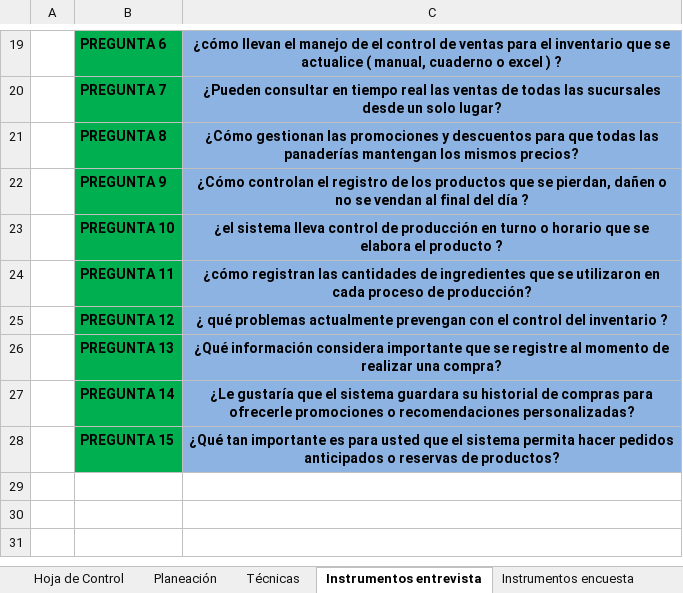
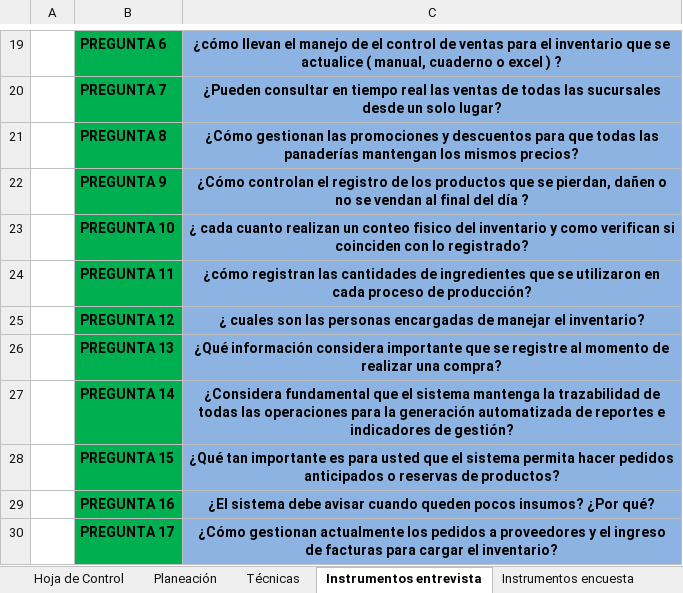
Before and after one commit to Maicol0897/proyecto_sena, an Excel workbook: _docs_/trim01/03_elicitacion_requisitos/PL01 - Recolección de Información 3388489 (1).xlsx, sheet Instrumentos entrevista, drawn as a sheet; only a part is shown, gaps mark what is left out; values as stored, in another font and other column widths than the file's, no borders; charts and pictures not drawn; the diff names each change by its address in the sheet, - before the commit and + after, or states it on an @@ line.

```diff
--- a/_docs_/trim01/03_elicitacion_requisitos/PL01 - Recolección de Información 3388489 (1).xlsx (sheet Instrumentos entrevista)
+++ b/_docs_/trim01/03_elicitacion_requisitos/PL01 - Recolección de Información 3388489 (1).xlsx (sheet Instrumentos entrevista)
-C23: ¿el sistema lleva control de producción en turno o horario que se elabora el producto ?
+C23: ¿ cada cuanto realizan un conteo fisico del inventario y como verifican si coinciden con lo registrado?
-C25: ¿ qué problemas actualmente prevengan con el control del inventario ?
+C25: ¿ cuales son las personas encargadas de manejar el inventario?
-C27: ¿Le gustaría que el sistema guardara su historial de compras para ofrecerle promociones o recomendaciones personalizadas?
+C27: ¿Considera fundamental que el sistema mantenga la trazabilidad de todas las operaciones para la generación automatizada de reportes e indicadores de gestión?
+row 29:  | PREGUNTA 16 | ¿El sistema debe avisar cuando queden pocos insumos? ¿Por qué?
+row 30:  | PREGUNTA 17 | ¿Cómo gestionan actualmente los pedidos a proveedores y el ingreso de facturas para cargar el inventario?
```
Also changed, not shown: sheet Planeación, sheet Análisis, sheet Instrumentos encuesta, sheet Reportes Gráficos, sheet Tabulación, sheet Hoja de Control, 1 more sheet, charts or pictures.
